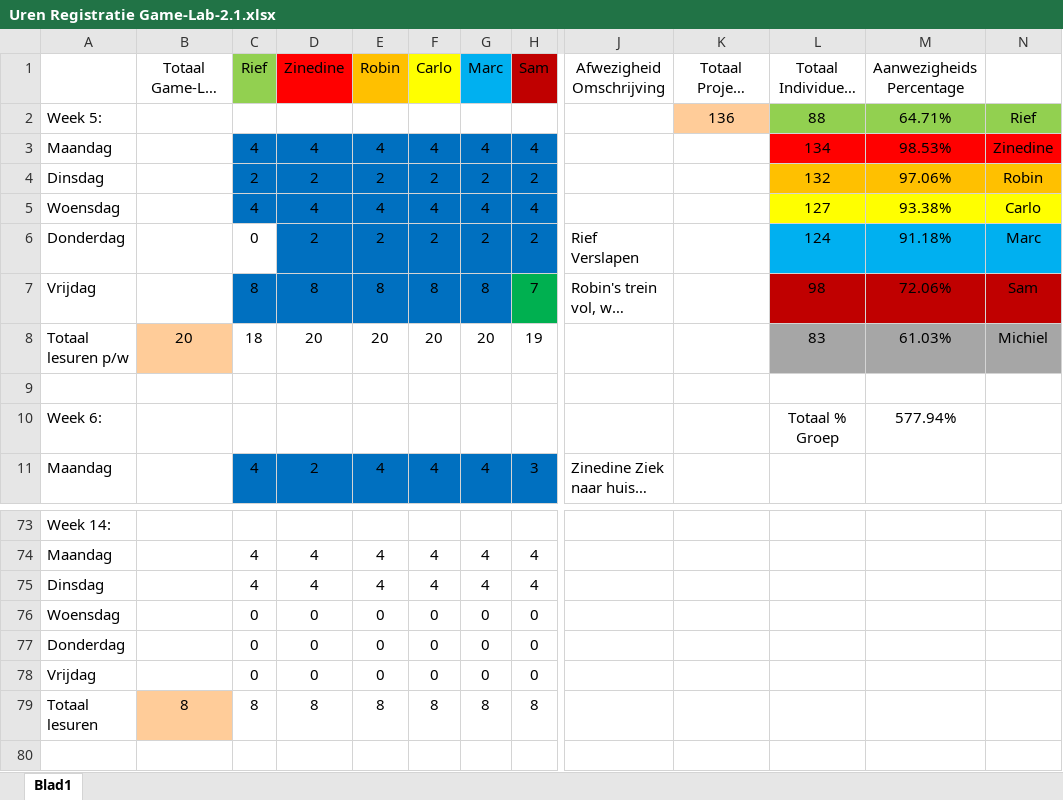
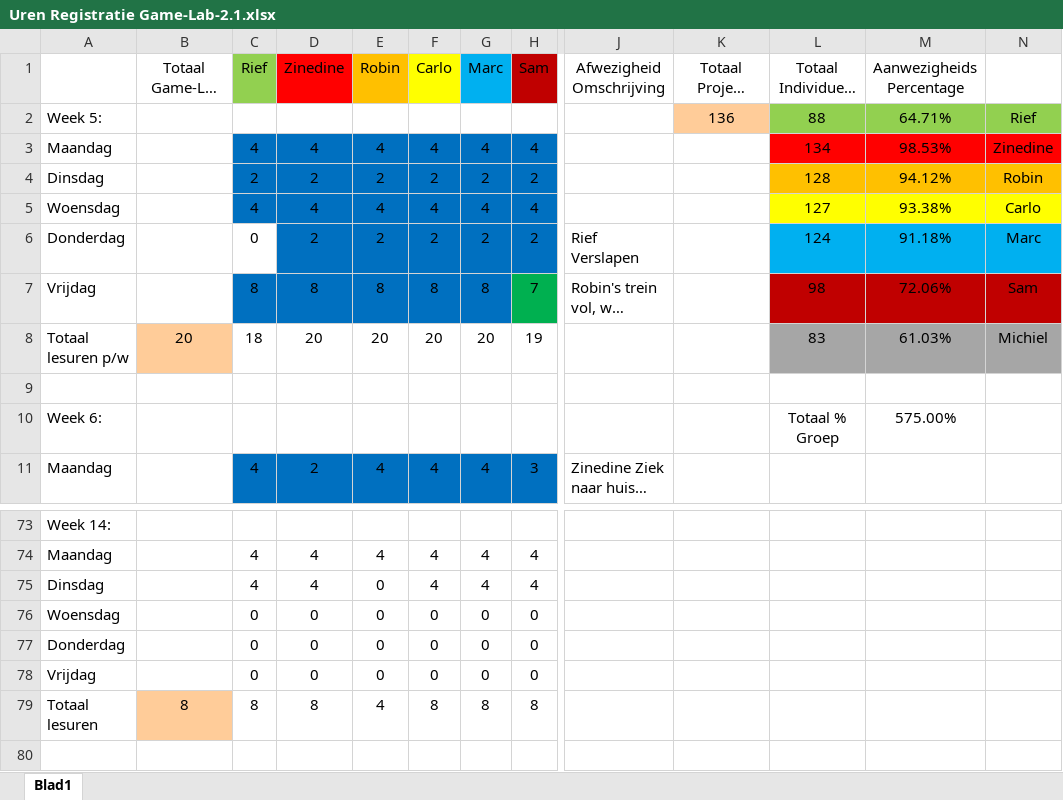
Before and after one commit to ryuiji/Team-Asylum3, an Excel workbook: Algemeen/Uren Registratie Game-Lab-2.1.xlsx, sheet Blad1, drawn as a sheet; only a part is shown, gaps mark what is left out; long unchanged cells end in …; values as stored, in another font and other column widths than the file's, no borders; the diff names each change by its address in the sheet, - before the commit and + after, or states it on an @@ line.

Commit message:
Uren fix

```diff
--- a/Algemeen/Uren Registratie Game-Lab-2.1.xlsx (sheet Blad1)
+++ b/Algemeen/Uren Registratie Game-Lab-2.1.xlsx (sheet Blad1)
-L4 (Totaal Individueel L/U): 132
+L4 (Totaal Individueel L/U): 128
-M4 (Aanwezigheids Percentage): 97.06%
+M4 (Aanwezigheids Percentage): 94.12%
-M10 (Aanwezigheids Percentage): 577.94%
+M10 (Aanwezigheids Percentage): 575.00%
-E75 (Robin): 4
+E75 (Robin): 0
-E79 (Robin): 8
+E79 (Robin): 4
```
